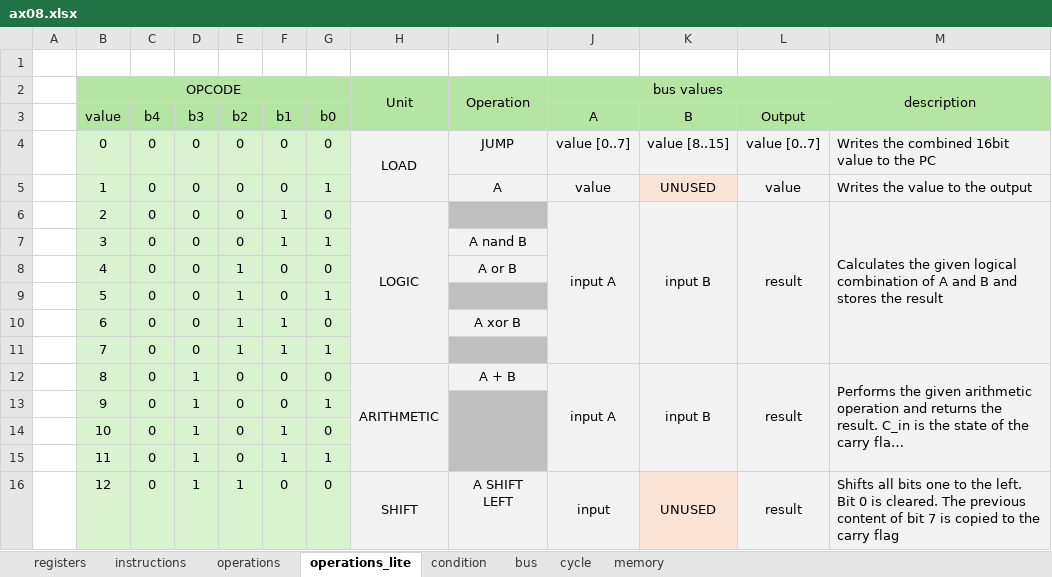
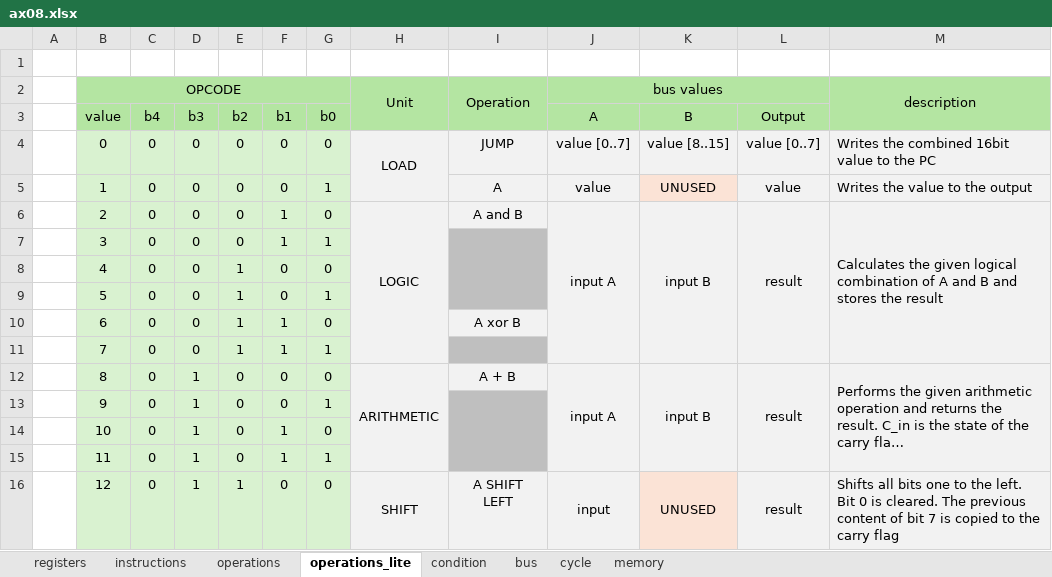
Before and after one commit to VoxelPi/AX08, an Excel workbook: ax08.xlsx, sheet operations_lite, drawn as a sheet; only a part is shown; long unchanged cells end in …; values as stored, in another font and other column widths than the file's, no borders; the diff names each change by its address in the sheet, - before the commit and + after, or states it on an @@ line.

```diff
--- a/ax08.xlsx (sheet operations_lite)
+++ b/ax08.xlsx (sheet operations_lite)
-I6: (empty)
+I6: A and B
-I6 fill: #BFBFBF
+I6 fill: #F2F2F2
-I7: A nand B
+I7: (empty)
-I7:I8 fill: #F2F2F2
+I7:I8 fill: #BFBFBF
+I7:I9 merged
-I8: A or B
+I8: (empty)
```
Also changed, not shown: part count estimates.xlsx, 2 other files.
